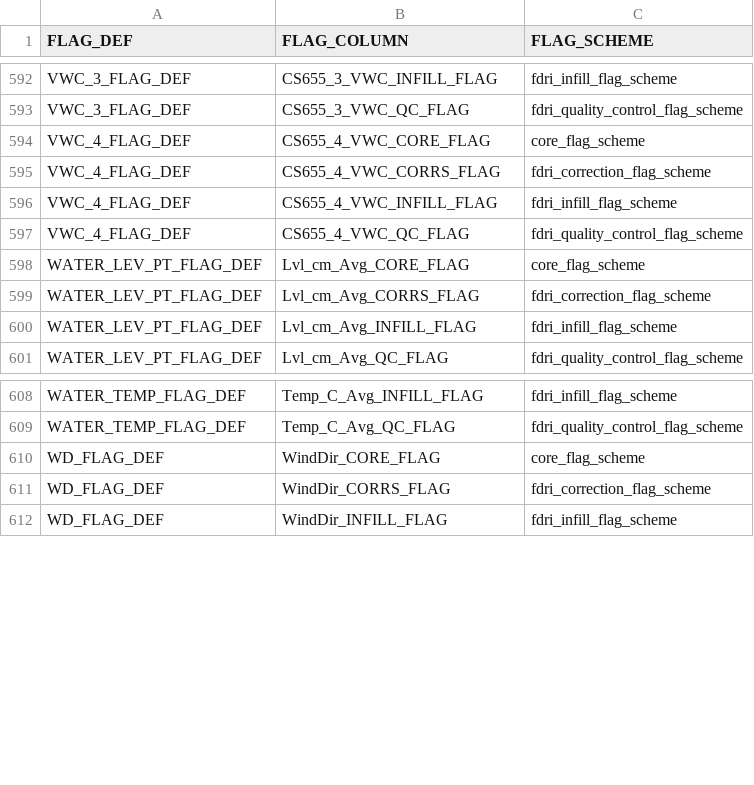
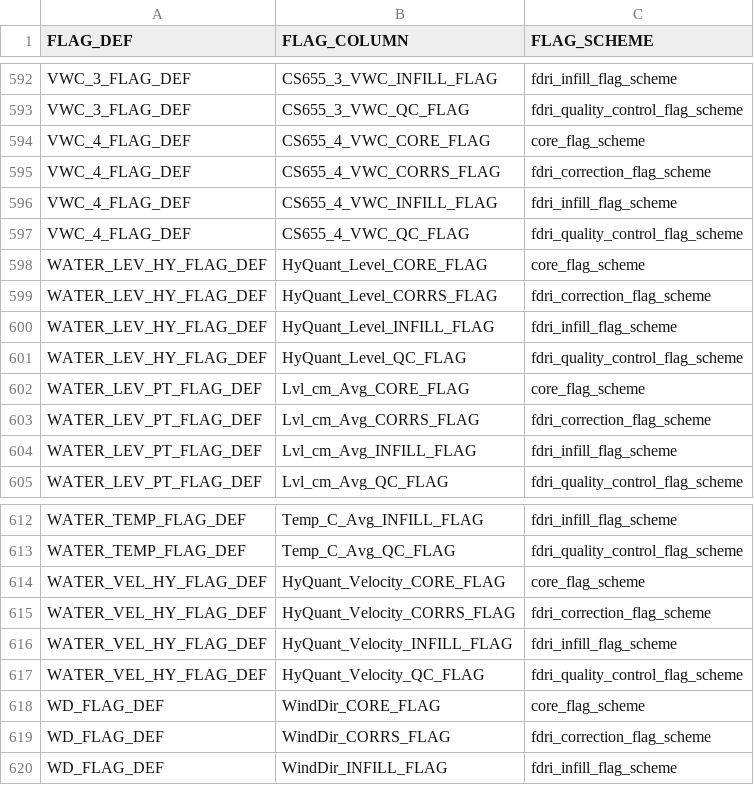
Before and after one commit to NERC-CEH/fdri-discovery, a CSV file: sample_data/src/FDRI_flag_definitions.csv, drawn as a sheet; only a part is shown, gaps mark what is left out.

```diff
--- a/sample_data/src/FDRI_flag_definitions.csv
+++ b/sample_data/src/FDRI_flag_definitions.csv
@@ -597,2 +597,6 @@ VWC_4_FLAG_DEF,CS655_4_VWC_INFILL_FLAG,fdri_infill_flag_scheme
 VWC_4_FLAG_DEF,CS655_4_VWC_QC_FLAG,fdri_quality_control_flag_scheme
+WATER_LEV_HY_FLAG_DEF,HyQuant_Level_CORE_FLAG,core_flag_scheme
+WATER_LEV_HY_FLAG_DEF,HyQuant_Level_CORRS_FLAG,fdri_correction_flag_scheme
+WATER_LEV_HY_FLAG_DEF,HyQuant_Level_INFILL_FLAG,fdri_infill_flag_scheme
+WATER_LEV_HY_FLAG_DEF,HyQuant_Level_QC_FLAG,fdri_quality_control_flag_scheme
 WATER_LEV_PT_FLAG_DEF,Lvl_cm_Avg_CORE_FLAG,core_flag_scheme
@@ -609,2 +613,6 @@ WATER_TEMP_FLAG_DEF,Temp_C_Avg_INFILL_FLAG,fdri_infill_flag_scheme
 WATER_TEMP_FLAG_DEF,Temp_C_Avg_QC_FLAG,fdri_quality_control_flag_scheme
+WATER_VEL_HY_FLAG_DEF,HyQuant_Velocity_CORE_FLAG,core_flag_scheme
+WATER_VEL_HY_FLAG_DEF,HyQuant_Velocity_CORRS_FLAG,fdri_correction_flag_scheme
+WATER_VEL_HY_FLAG_DEF,HyQuant_Velocity_INFILL_FLAG,fdri_infill_flag_scheme
+WATER_VEL_HY_FLAG_DEF,HyQuant_Velocity_QC_FLAG,fdri_quality_control_flag_scheme
 WD_FLAG_DEF,WindDir_CORE_FLAG,core_flag_scheme
```
Also changed, not shown: sample_data/src/MEASURES.csv, sample_data/src/SITES_FDRI.csv, 3 other files.
